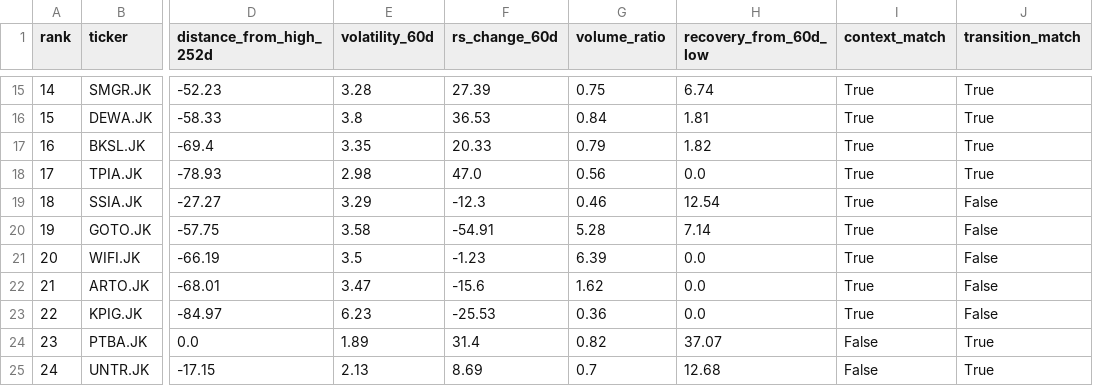
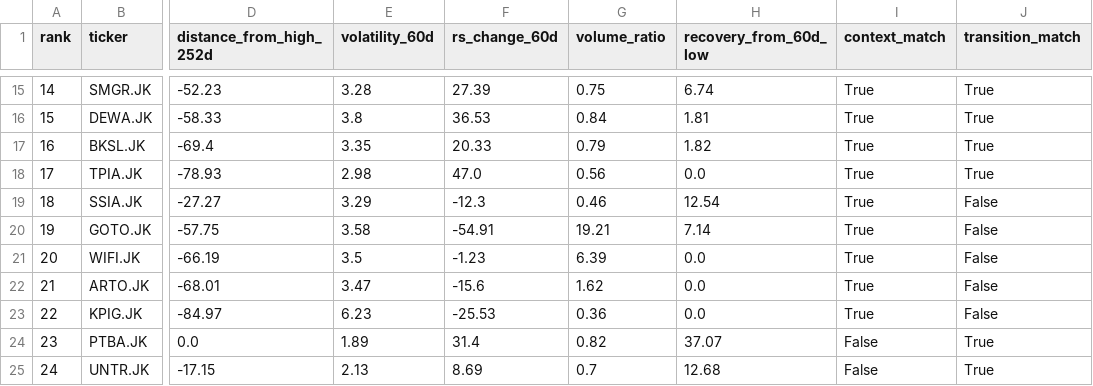
Before and after one commit to InitialJawa/indonesia-stock-intelligence, a CSV file: data/current/turnaround_latest.csv, drawn as a sheet; only a part is shown, gaps mark what is left out; the diff names each change by its address in the sheet, - before the commit and + after, or states it on an @@ line.

```diff
--- a/data/current/turnaround_latest.csv
+++ b/data/current/turnaround_latest.csv
-G20 (volume_ratio): 5.28
+G20 (volume_ratio): 19.21
```
Also changed, not shown: data/current/exit_watchlist_latest.csv, 11 other files.
